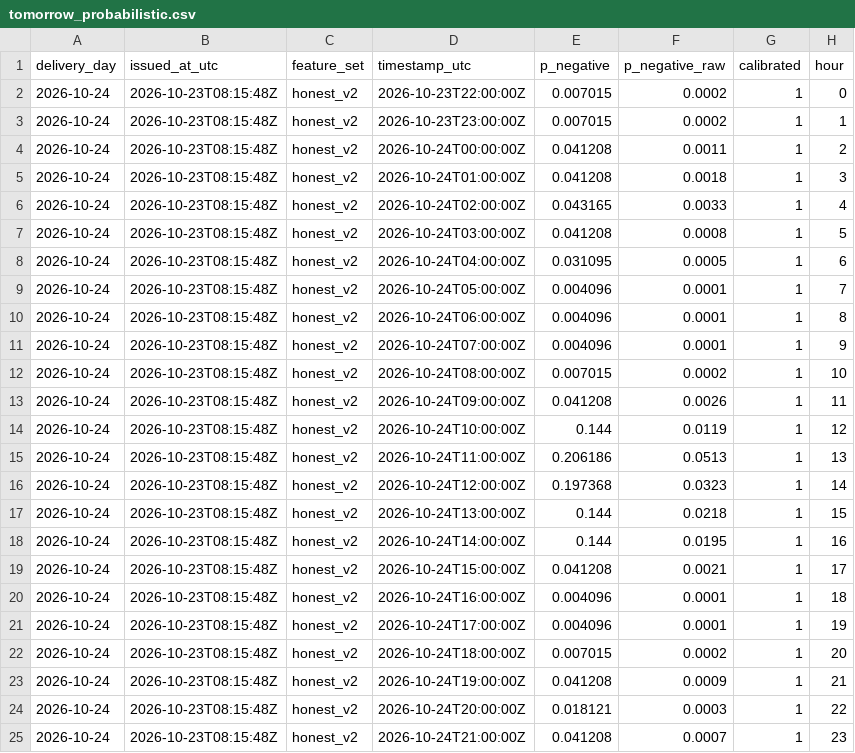
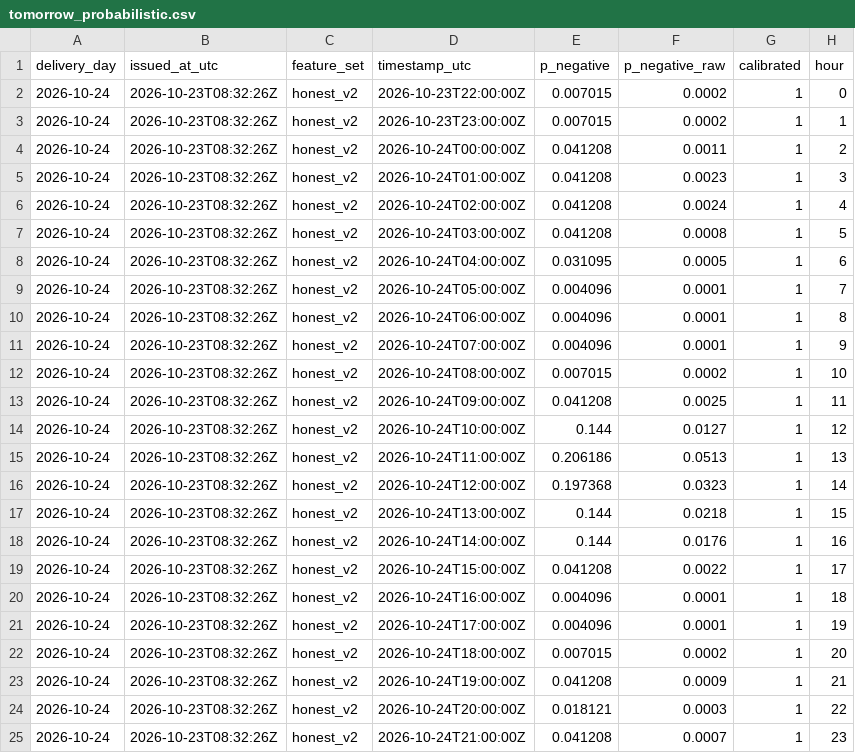
Before and after one commit to gerardorosch02/thermo-fr, a CSV file: published/tomorrow_probabilistic.csv, drawn as a sheet.

```diff
--- a/published/tomorrow_probabilistic.csv
+++ b/published/tomorrow_probabilistic.csv
@@ -1,25 +1,25 @@
 delivery_day,issued_at_utc,feature_set,timestamp_utc,p_negative,p_negative_raw,calibrated,hour
-2026-10-24,2026-10-23T08:15:48Z,honest_v2,2026-10-23T22:00:00Z,0.007015,0.0002,1,0
-2026-10-24,2026-10-23T08:15:48Z,honest_v2,2026-10-23T23:00:00Z,0.007015,0.0002,1,1
-2026-10-24,2026-10-23T08:15:48Z,honest_v2,2026-10-24T00:00:00Z,0.041208,0.0011,1,2
-2026-10-24,2026-10-23T08:15:48Z,honest_v2,2026-10-24T01:00:00Z,0.041208,0.0018,1,3
-2026-10-24,2026-10-23T08:15:48Z,honest_v2,2026-10-24T02:00:00Z,0.043165,0.0033,1,4
-2026-10-24,2026-10-23T08:15:48Z,honest_v2,2026-10-24T03:00:00Z,0.041208,0.0008,1,5
-2026-10-24,2026-10-23T08:15:48Z,honest_v2,2026-10-24T04:00:00Z,0.031095,0.0005,1,6
-2026-10-24,2026-10-23T08:15:48Z,honest_v2,2026-10-24T05:00:00Z,0.004096,0.0001,1,7
-2026-10-24,2026-10-23T08:15:48Z,honest_v2,2026-10-24T06:00:00Z,0.004096,0.0001,1,8
-2026-10-24,2026-10-23T08:15:48Z,honest_v2,2026-10-24T07:00:00Z,0.004096,0.0001,1,9
-2026-10-24,2026-10-23T08:15:48Z,honest_v2,2026-10-24T08:00:00Z,0.007015,0.0002,1,10
-2026-10-24,2026-10-23T08:15:48Z,honest_v2,2026-10-24T09:00:00Z,0.041208,0.0026,1,11
-2026-10-24,2026-10-23T08:15:48Z,honest_v2,2026-10-24T10:00:00Z,0.144,0.0119,1,12
-2026-10-24,2026-10-23T08:15:48Z,honest_v2,2026-10-24T11:00:00Z,0.206186,0.0513,1,13
-2026-10-24,2026-10-23T08:15:48Z,honest_v2,2026-10-24T12:00:00Z,0.197368,0.0323,1,14
-2026-10-24,2026-10-23T08:15:48Z,honest_v2,2026-10-24T13:00:00Z,0.144,0.0218,1,15
-2026-10-24,2026-10-23T08:15:48Z,honest_v2,2026-10-24T14:00:00Z,0.144,0.0195,1,16
-2026-10-24,2026-10-23T08:15:48Z,honest_v2,2026-10-24T15:00:00Z,0.041208,0.0021,1,17
-2026-10-24,2026-10-23T08:15:48Z,honest_v2,2026-10-24T16:00:00Z,0.004096,0.0001,1,18
-2026-10-24,2026-10-23T08:15:48Z,honest_v2,2026-10-24T17:00:00Z,0.004096,0.0001,1,19
-2026-10-24,2026-10-23T08:15:48Z,honest_v2,2026-10-24T18:00:00Z,0.007015,0.0002,1,20
-2026-10-24,2026-10-23T08:15:48Z,honest_v2,2026-10-24T19:00:00Z,0.041208,0.0009,1,21
-2026-10-24,2026-10-23T08:15:48Z,honest_v2,2026-10-24T20:00:00Z,0.018121,0.0003,1,22
-2026-10-24,2026-10-23T08:15:48Z,honest_v2,2026-10-24T21:00:00Z,0.041208,0.0007,1,23
+2026-10-24,2026-10-23T08:32:26Z,honest_v2,2026-10-23T22:00:00Z,0.007015,0.0002,1,0
+2026-10-24,2026-10-23T08:32:26Z,honest_v2,2026-10-23T23:00:00Z,0.007015,0.0002,1,1
+2026-10-24,2026-10-23T08:32:26Z,honest_v2,2026-10-24T00:00:00Z,0.041208,0.0011,1,2
+2026-10-24,2026-10-23T08:32:26Z,honest_v2,2026-10-24T01:00:00Z,0.041208,0.0023,1,3
+2026-10-24,2026-10-23T08:32:26Z,honest_v2,2026-10-24T02:00:00Z,0.041208,0.0024,1,4
+2026-10-24,2026-10-23T08:32:26Z,honest_v2,2026-10-24T03:00:00Z,0.041208,0.0008,1,5
+2026-10-24,2026-10-23T08:32:26Z,honest_v2,2026-10-24T04:00:00Z,0.031095,0.0005,1,6
+2026-10-24,2026-10-23T08:32:26Z,honest_v2,2026-10-24T05:00:00Z,0.004096,0.0001,1,7
+2026-10-24,2026-10-23T08:32:26Z,honest_v2,2026-10-24T06:00:00Z,0.004096,0.0001,1,8
+2026-10-24,2026-10-23T08:32:26Z,honest_v2,2026-10-24T07:00:00Z,0.004096,0.0001,1,9
+2026-10-24,2026-10-23T08:32:26Z,honest_v2,2026-10-24T08:00:00Z,0.007015,0.0002,1,10
+2026-10-24,2026-10-23T08:32:26Z,honest_v2,2026-10-24T09:00:00Z,0.041208,0.0025,1,11
+2026-10-24,2026-10-23T08:32:26Z,honest_v2,2026-10-24T10:00:00Z,0.144,0.0127,1,12
+2026-10-24,2026-10-23T08:32:26Z,honest_v2,2026-10-24T11:00:00Z,0.206186,0.0513,1,13
+2026-10-24,2026-10-23T08:32:26Z,honest_v2,2026-10-24T12:00:00Z,0.197368,0.0323,1,14
+2026-10-24,2026-10-23T08:32:26Z,honest_v2,2026-10-24T13:00:00Z,0.144,0.0218,1,15
+2026-10-24,2026-10-23T08:32:26Z,honest_v2,2026-10-24T14:00:00Z,0.144,0.0176,1,16
+2026-10-24,2026-10-23T08:32:26Z,honest_v2,2026-10-24T15:00:00Z,0.041208,0.0022,1,17
+2026-10-24,2026-10-23T08:32:26Z,honest_v2,2026-10-24T16:00:00Z,0.004096,0.0001,1,18
+2026-10-24,2026-10-23T08:32:26Z,honest_v2,2026-10-24T17:00:00Z,0.004096,0.0001,1,19
+2026-10-24,2026-10-23T08:32:26Z,honest_v2,2026-10-24T18:00:00Z,0.007015,0.0002,1,20
+2026-10-24,2026-10-23T08:32:26Z,honest_v2,2026-10-24T19:00:00Z,0.041208,0.0009,1,21
+2026-10-24,2026-10-23T08:32:26Z,honest_v2,2026-10-24T20:00:00Z,0.018121,0.0003,1,22
+2026-10-24,2026-10-23T08:32:26Z,honest_v2,2026-10-24T21:00:00Z,0.041208,0.0007,1,23
```
Also changed, not shown: published/drivers.csv, published/forecasts.csv, 3 other files.
